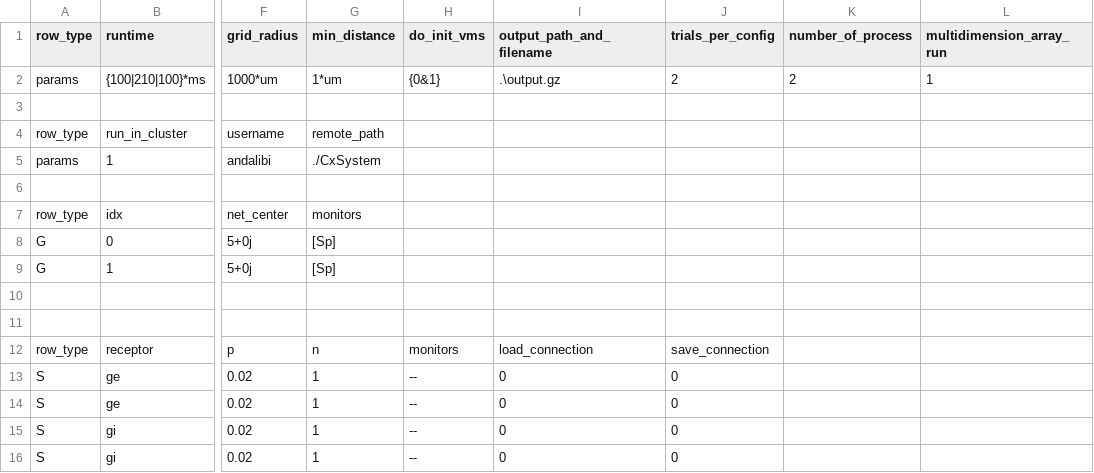
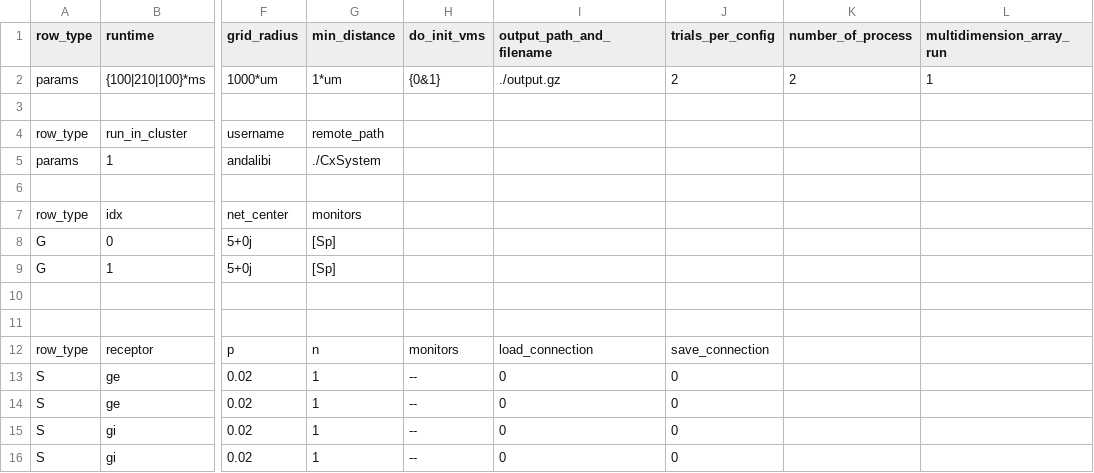
Before and after one commit to VisualNeuroscience-UH/CxSystem, a CSV file: config_files/CUBA_config.csv, drawn as a sheet; only a part is shown, gaps mark what is left out; the diff names each change by its address in the sheet, - before the commit and + after, or states it on an @@ line.

```diff
--- a/config_files/CUBA_config.csv
+++ b/config_files/CUBA_config.csv
-I2 (output_path_and_filename): .\output.gz
+I2 (output_path_and_filename): ./output.gz
```
Also changed, not shown: 4 other files.
